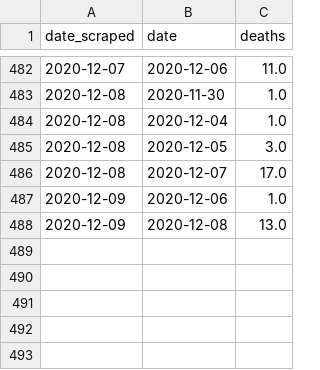
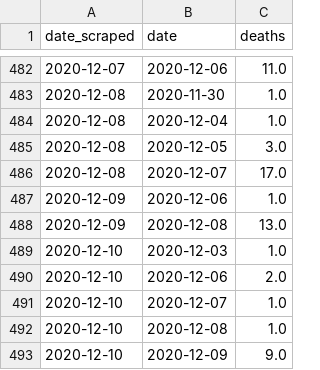
Before and after one commit to SmirkyGraphs/ri-covid19-updates, a CSV file: data/reports/full_death_change.csv, drawn as a sheet; only a part is shown, gaps mark what is left out.

```diff
--- a/data/reports/full_death_change.csv
+++ b/data/reports/full_death_change.csv
@@ -488 +488,6 @@ date_scraped,date,deaths
 2020-12-09,2020-12-08,13.0
+2020-12-10,2020-12-03,1.0
+2020-12-10,2020-12-06,2.0
+2020-12-10,2020-12-07,1.0
+2020-12-10,2020-12-08,1.0
+2020-12-10,2020-12-09,9.0
```
Also changed, not shown: data/clean/ri-covid-19-clean.csv, data/raw/ri-covid-19.csv, 22 other files.
